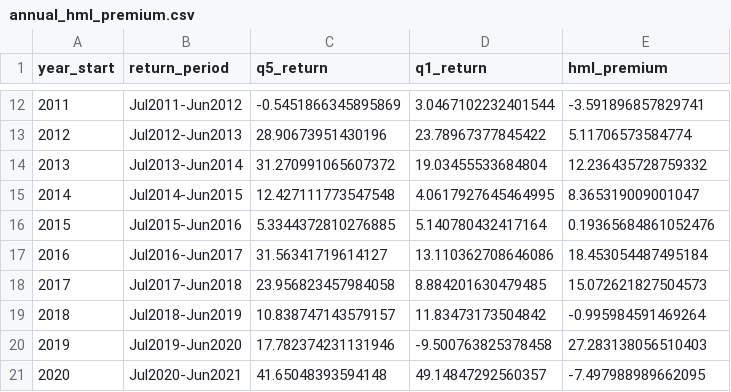
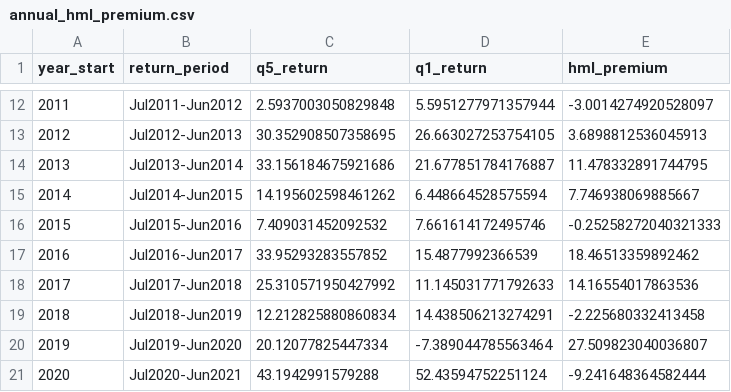
Before and after one commit to vastdreams/fse-rnd-alpha, a CSV file: paper_latex/data/annual_hml_premium.csv, drawn as a sheet; only a part is shown, gaps mark what is left out; the diff covers the shown part only.

```diff
--- a/paper_latex/data/annual_hml_premium.csv
+++ b/paper_latex/data/annual_hml_premium.csv
@@ -12,10 +12,10 @@ year_start,return_period,q5_return,q1_return,hml_premium
-2011,Jul2011-Jun2012,-0.5451866345895869,3.0467102232401544,-3.591896857829741
-2012,Jul2012-Jun2013,28.90673951430196,23.78967377845422,5.11706573584774
-2013,Jul2013-Jun2014,31.270991065607372,19.03455533684804,12.236435728759332
-2014,Jul2014-Jun2015,12.427111773547548,4.0617927645464995,8.365319009001047
-2015,Jul2015-Jun2016,5.3344372810276885,5.140780432417164,0.19365684861052476
-2016,Jul2016-Jun2017,31.56341719614127,13.110362708646086,18.453054487495184
-2017,Jul2017-Jun2018,23.956823457984058,8.884201630479485,15.072621827504573
-2018,Jul2018-Jun2019,10.838747143579157,11.83473173504842,-0.995984591469264
-2019,Jul2019-Jun2020,17.782374231131946,-9.500763825378458,27.283138056510403
-2020,Jul2020-Jun2021,41.65048393594148,49.14847292560357,-7.497988989662095
+2011,Jul2011-Jun2012,2.5937003050829848,5.5951277971357944,-3.0014274920528097
+2012,Jul2012-Jun2013,30.352908507358695,26.663027253754105,3.6898812536045913
+2013,Jul2013-Jun2014,33.156184675921686,21.677851784176887,11.478332891744795
+2014,Jul2014-Jun2015,14.195602598461262,6.448664528575594,7.746938069885667
+2015,Jul2015-Jun2016,7.409031452092532,7.661614172495746,-0.25258272040321333
+2016,Jul2016-Jun2017,33.95293283557852,15.4877992366539,18.46513359892462
+2017,Jul2017-Jun2018,25.310571950427992,11.145031771792633,14.16554017863536
+2018,Jul2018-Jun2019,12.212825880860834,14.438506213274291,-2.225680332413458
+2019,Jul2019-Jun2020,20.12077825447334,-7.389044785563464,27.509823040036807
+2020,Jul2020-Jun2021,43.1942991579288,52.43594752251124,-9.241648364582444
```
Also changed, not shown: 42 edited cells elsewhere in this file, paper_latex/data/annual_quintile_growth.csv, paper_latex/data/investable_growth.csv, 16 other files.
